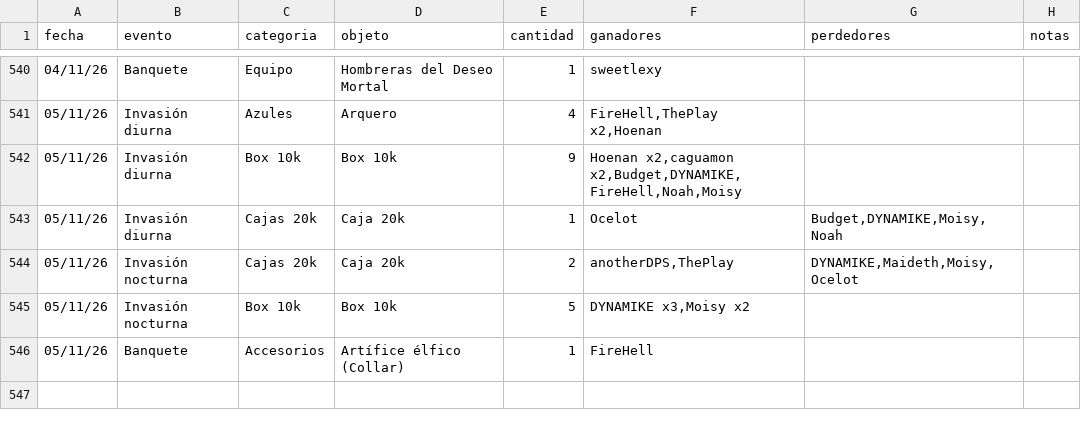
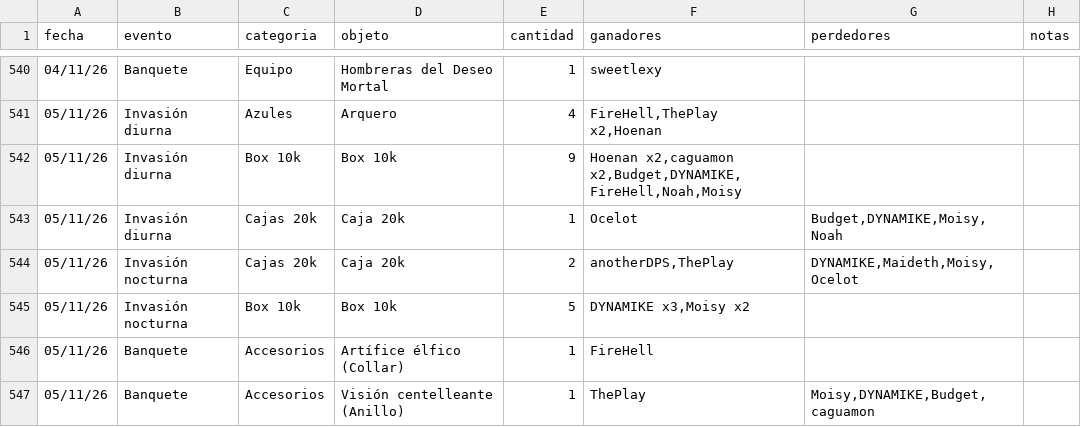
Before and after one commit to apostholz/Bot-Subastas-Prueba-, a CSV file: historial.csv, drawn as a sheet; only a part is shown, gaps mark what is left out; the diff names each change by its address in the sheet, - before the commit and + after, or states it on an @@ line.

Commit message:
Sync historial.csv desde bot (2026-11-06 01:28)

```diff
--- a/historial.csv
+++ b/historial.csv
+row 547: 05/11/26 | Banquete | Accesorios | Visión centelleante (Anillo) | 1 | ThePlay | Moisy,DYNAMIKE,Budget,caguamon
```
